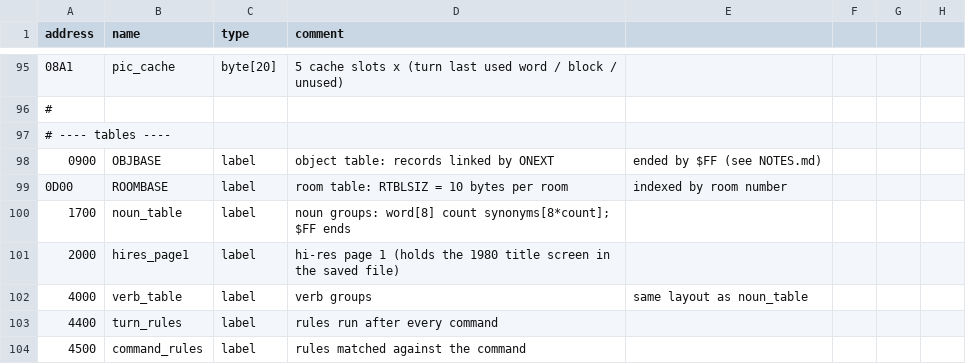
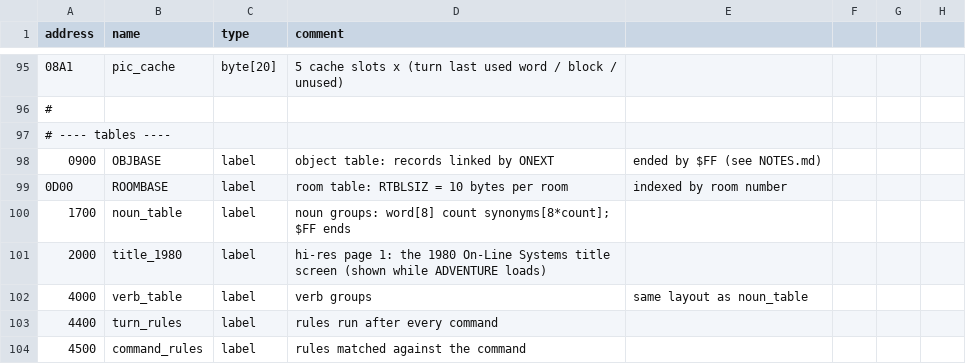
Before and after one commit to kDylanHayes/mystery-house-decompilation, a CSV file: symbols/adventure.csv, drawn as a sheet; only a part is shown, gaps mark what is left out.

```diff
--- a/symbols/adventure.csv
+++ b/symbols/adventure.csv
@@ -100,3 +100,3 @@ address,name,type,comment
 1700,noun_table,label,noun groups: word[8] count synonyms[8*count]; $FF ends
-2000,hires_page1,label,hi-res page 1 (holds the 1980 title screen in the saved file)
+2000,title_1980,label,hi-res page 1: the 1980 On-Line Systems title screen (shown while ADVENTURE loads)
 4000,verb_table,label,verb groups, same layout as noun_table
```
Also changed, not shown: symbols/autoload.csv, 29 other files.
